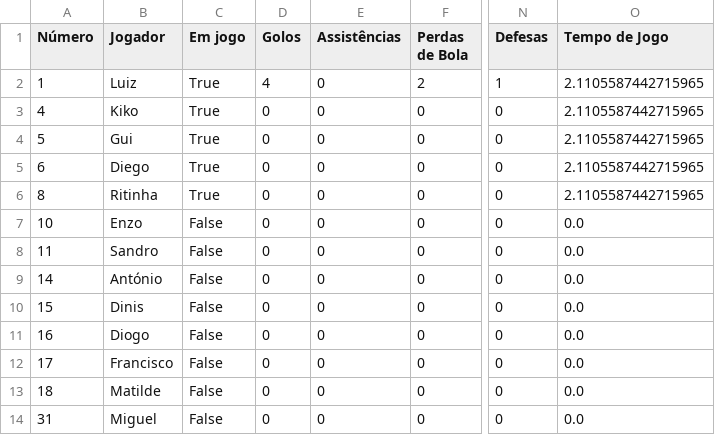
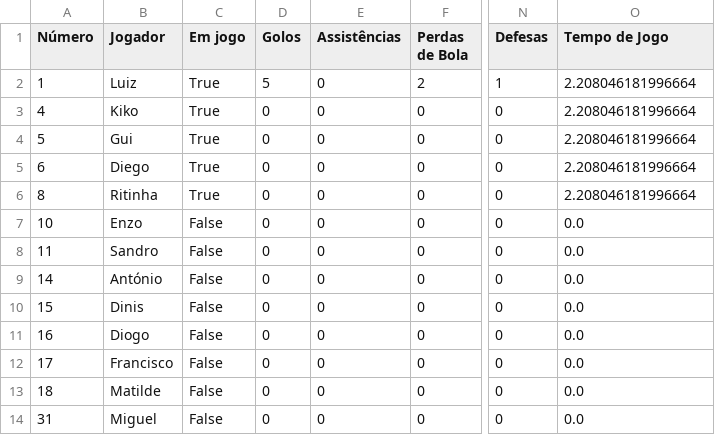
Before and after one commit to dianol3/stats, a CSV file: santaclara.txt/santaclara.txt_VS_Viveiro_players.csv, drawn as a sheet; only a part is shown, gaps mark what is left out; the diff names each change by its address in the sheet, - before the commit and + after, or states it on an @@ line.

Commit message:
Update players table santaclara.txt_VS_Viveiro

```diff
--- a/santaclara.txt/santaclara.txt_VS_Viveiro_players.csv
+++ b/santaclara.txt/santaclara.txt_VS_Viveiro_players.csv
-D2 (Golos): 4
+D2 (Golos): 5
-O2:O6 (Tempo de Jogo): 2.1105587442715965
+O2:O6 (Tempo de Jogo): 2.208046181996664
```
